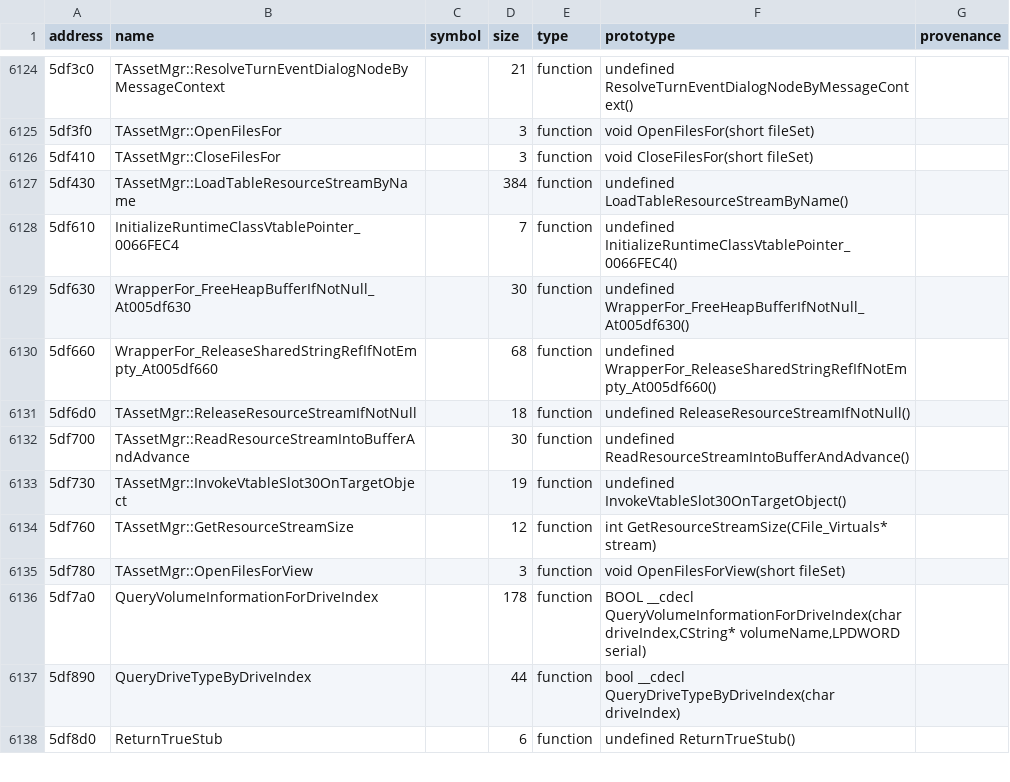
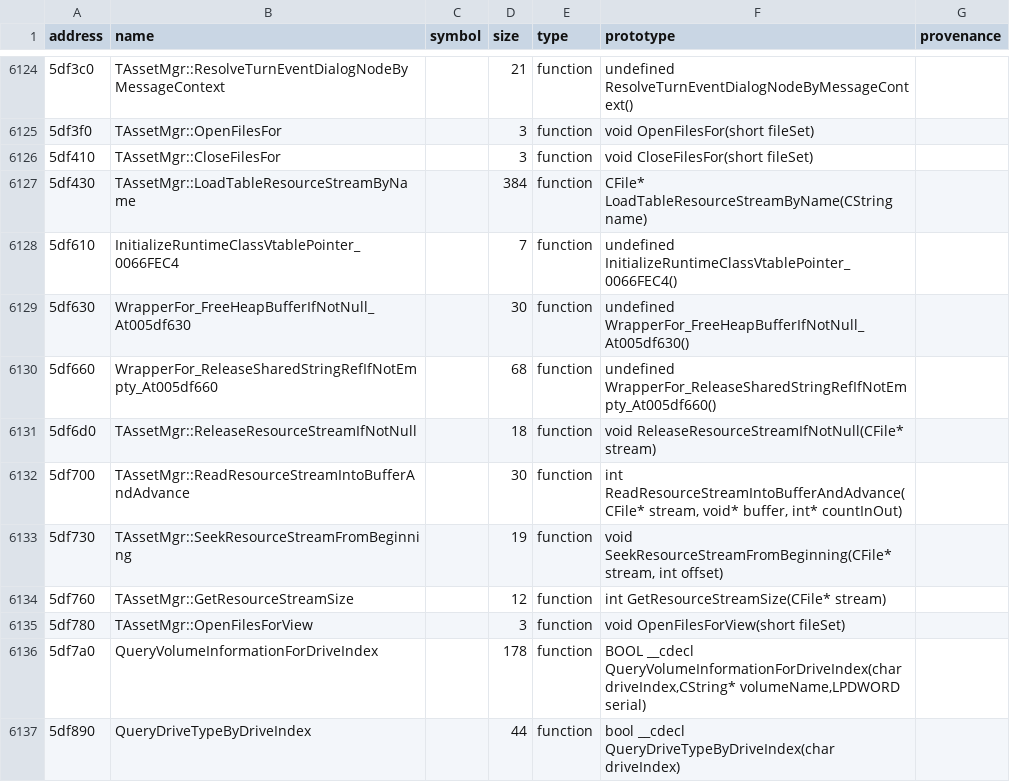
Before and after one commit to agluszak/imperialism-decomp, a CSV file: config/original_entities.csv, drawn as a sheet; only a part is shown, gaps mark what is left out; the shorter side is filled out with more unchanged rows.

Commit message:
Replace fake MFC resource stream facades
Use the real VC5 CFile/CMemFile virtual boundary throughout TAssetMgr and its consumers, remove the unused CDocument facade, and name the seek helper by behavior. Read modal results through CWnd::m_nModalResult instead of raw this-offset casts.\n\nVerified with just agent-check and just precommit (455 tooling tests, all gates, global vtables, and datacmp green). The four stream helper functions at 0x005df6d0-0x005df760 match 100%; loader and modal-loop triage remain alignment-inconclusive rather than mismatches. Overall similarity remains 74.37% with only unrelated accepted TU/link wobble.

```diff
--- a/config/original_entities.csv
+++ b/config/original_entities.csv
@@ -6126,3 +6126,3 @@ address|name|symbol|size|type|prototype|provenance
 5df410|TAssetMgr::CloseFilesFor||3|function|void CloseFilesFor(short fileSet)|
-5df430|TAssetMgr::LoadTableResourceStreamByName||384|function|undefined LoadTableResourceStreamByName()|
+5df430|TAssetMgr::LoadTableResourceStreamByName||384|function|CFile* LoadTableResourceStreamByName(CString name)|
 5df610|InitializeRuntimeClassVtablePointer_0066FEC4||7|function|undefined InitializeRuntimeClassVtablePointer_0066FEC4()|
@@ -6130,6 +6130,6 @@ address|name|symbol|size|type|prototype|provenance
 5df660|WrapperFor_ReleaseSharedStringRefIfNotEmpty_At005df660||68|function|undefined WrapperFor_ReleaseSharedStringRefIfNotEmpty_At005df660()|
-5df6d0|TAssetMgr::ReleaseResourceStreamIfNotNull||18|function|undefined ReleaseResourceStreamIfNotNull()|
-5df700|TAssetMgr::ReadResourceStreamIntoBufferAndAdvance||30|function|undefined ReadResourceStreamIntoBufferAndAdvance()|
-5df730|TAssetMgr::InvokeVtableSlot30OnTargetObject||19|function|undefined InvokeVtableSlot30OnTargetObject()|
-5df760|TAssetMgr::GetResourceStreamSize||12|function|int GetResourceStreamSize(CFile_Virtuals* stream)|
+5df6d0|TAssetMgr::ReleaseResourceStreamIfNotNull||18|function|void ReleaseResourceStreamIfNotNull(CFile* stream)|
+5df700|TAssetMgr::ReadResourceStreamIntoBufferAndAdvance||30|function|int ReadResourceStreamIntoBufferAndAdvance(CFile* stream, void* buffer, int* countInOut)|
+5df730|TAssetMgr::SeekResourceStreamFromBeginning||19|function|void SeekResourceStreamFromBeginning(CFile* stream, int offset)|
+5df760|TAssetMgr::GetResourceStreamSize||12|function|int GetResourceStreamSize(CFile* stream)|
 5df780|TAssetMgr::OpenFilesForView||3|function|void OpenFilesForView(short fileSet)|
```
Also changed, not shown: config/function_class_overrides.csv, 16 other files.
